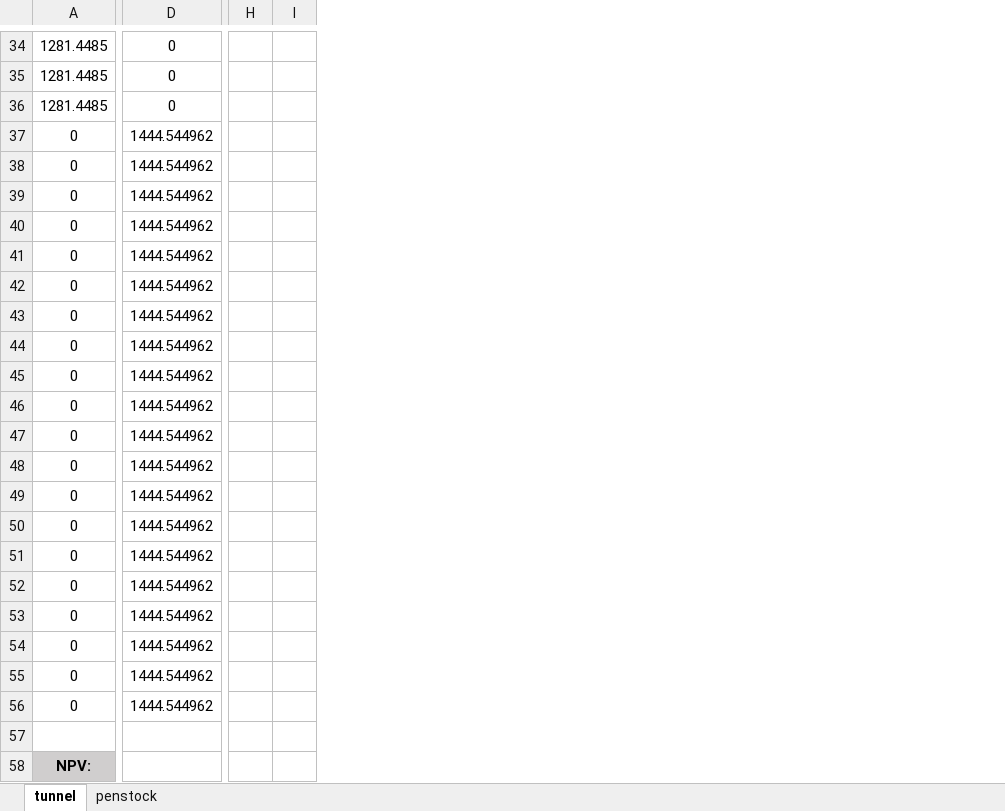
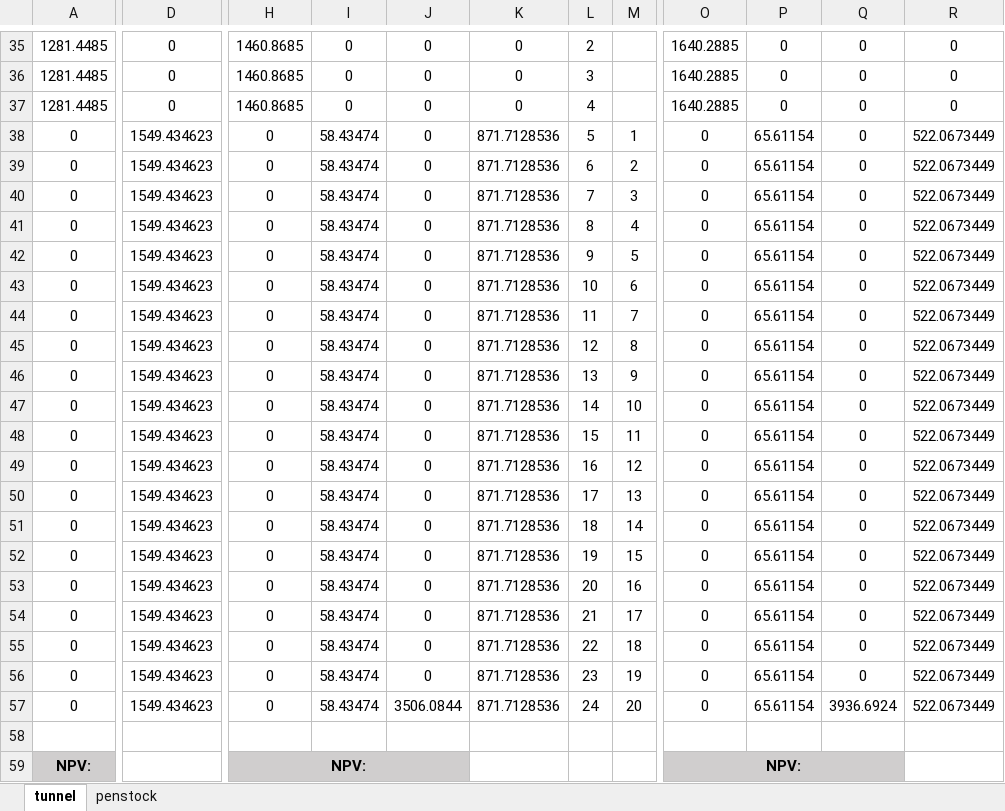
Before and after one commit to arthur-glg/lju_fgg, an Excel workbook: hydroelectric_power/TD/TD2/Optimisation_spreadsheet.xlsx, sheet tunnel, drawn as a sheet; only a part is shown, gaps mark what is left out; values as stored, in another font and other column widths than the file's, no borders; removed rows and columns are numbered as before the commit, all else as after; the diff covers the shown part only; the diff names each change by its address in the sheet, - before the commit and + after, or states it on an @@ line.

```diff
--- a/hydroelectric_power/TD/TD2/Optimisation_spreadsheet.xlsx (sheet tunnel)
+++ b/hydroelectric_power/TD/TD2/Optimisation_spreadsheet.xlsx (sheet tunnel)
-column H, empty
-column I, empty
+column H, rows 35-59: 1460.8685 | 1460.8685 | 1460.8685 | 0 | 0 | 0 | 0 | 0 | 0 | 0 | 0 | 0 | 0 | 0 | 0 | 0 | 0 | 0 | 0 | 0 | 0 | 0 | 0 |  | NPV:
+column I, rows 35-57: 0 | 0 | 0 | 58.43474 | 58.43474 | 58.43474 | 58.43474 | 58.43474 | 58.43474 | 58.43474 | 58.43474 | 58.43474 | 58.43474 | 58.43474 | 58.43474 | 58.43474 | 58.43474 | 58.43474 | 58.43474 | 58.43474 | 58.43474 | 58.43474 | 58.43474
+column J, rows 35-57: 0 | 0 | 0 | 0 | 0 | 0 | 0 | 0 | 0 | 0 | 0 | 0 | 0 | 0 | 0 | 0 | 0 | 0 | 0 | 0 | 0 | 0 | 3506.0844
+column K, rows 35-57: 0 | 0 | 0 | 871.7128536 | 871.7128536 | 871.7128536 | 871.7128536 | 871.7128536 | 871.7128536 | 871.7128536 | 871.7128536 | 871.7128536 | 871.7128536 | 871.7128536 | 871.7128536 | 871.7128536 | 871.7128536 | 871.7128536 | 871.7128536 | 871.7128536 | 871.7128536 | 871.7128536 | 871.7128536
+column L, rows 35-57: 2 | 3 | 4 | 5 | 6 | 7 | 8 | 9 | 10 | 11 | 12 | 13 | 14 | 15 | 16 | 17 | 18 | 19 | 20 | 21 | 22 | 23 | 24
+column M, rows 38-57: 1 | 2 | 3 | 4 | 5 | 6 | 7 | 8 | 9 | 10 | 11 | 12 | 13 | 14 | 15 | 16 | 17 | 18 | 19 | 20
+column O, rows 35-59: 1640.2885 | 1640.2885 | 1640.2885 | 0 | 0 | 0 | 0 | 0 | 0 | 0 | 0 | 0 | 0 | 0 | 0 | 0 | 0 | 0 | 0 | 0 | 0 | 0 | 0 |  | NPV:
+column P, rows 35-57: 0 | 0 | 0 | 65.61154 | 65.61154 | 65.61154 | 65.61154 | 65.61154 | 65.61154 | 65.61154 | 65.61154 | 65.61154 | 65.61154 | 65.61154 | 65.61154 | 65.61154 | 65.61154 | 65.61154 | 65.61154 | 65.61154 | 65.61154 | 65.61154 | 65.61154
+column Q, rows 35-57: 0 | 0 | 0 | 0 | 0 | 0 | 0 | 0 | 0 | 0 | 0 | 0 | 0 | 0 | 0 | 0 | 0 | 0 | 0 | 0 | 0 | 0 | 3936.6924
+column R, rows 35-57: 0 | 0 | 0 | 522.0673449 | 522.0673449 | 522.0673449 | 522.0673449 | 522.0673449 | 522.0673449 | 522.0673449 | 522.0673449 | 522.0673449 | 522.0673449 | 522.0673449 | 522.0673449 | 522.0673449 | 522.0673449 | 522.0673449 | 522.0673449 | 522.0673449 | 522.0673449 | 522.0673449 | 522.0673449
-D38:D57: 1444.544962
+D38:D57: 1549.434623
```
Also changed, not shown: 49 added rows, 17 added columns, 12 edited cells and cell formats elsewhere in this sheet, formulas that keep their value, 10 other files.
